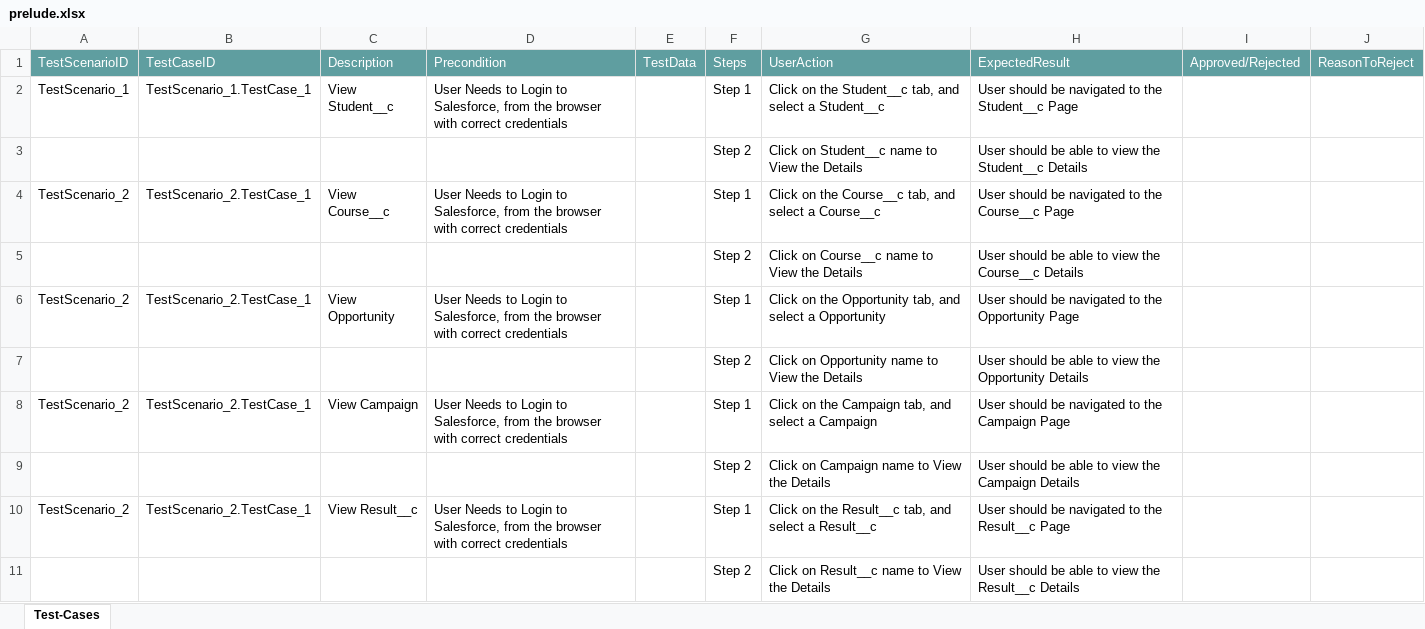
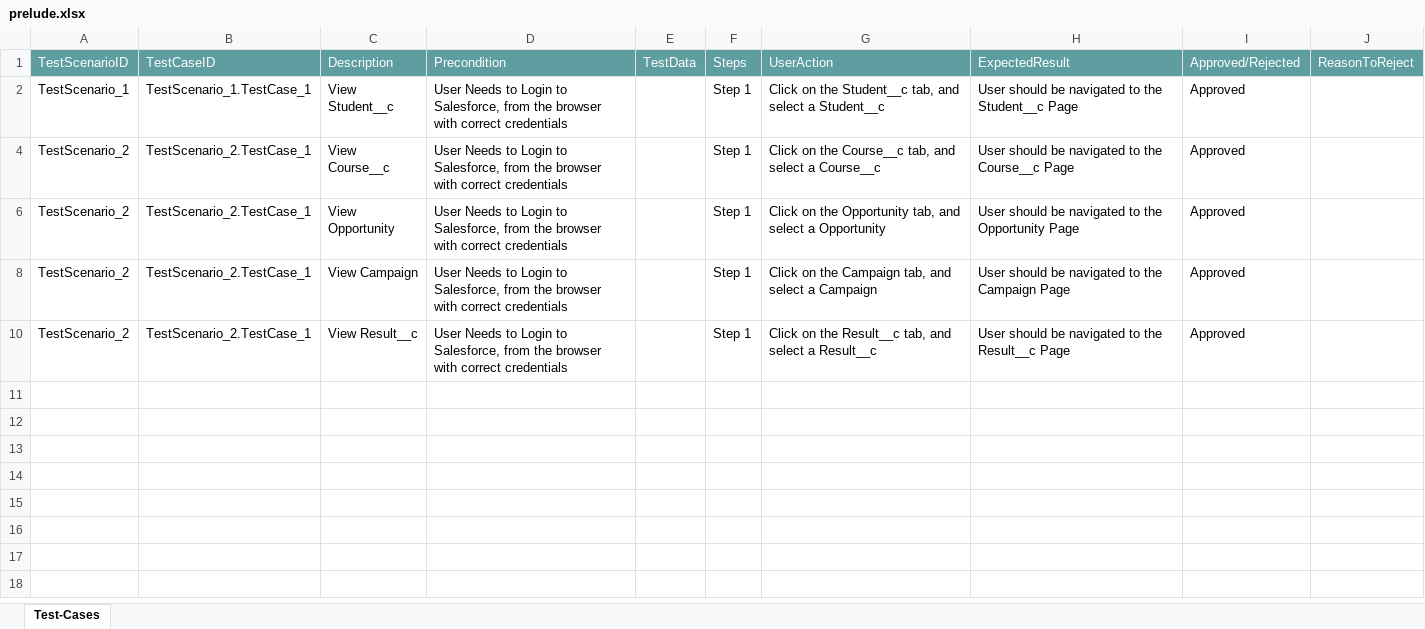
Before and after one commit to ShaikMohamedIrfan/roy, an Excel workbook: prelude.xlsx, sheet Test-Cases, drawn as a sheet; values as stored, in another font and other column widths than the file's, no borders; table styles not drawn; the diff names each change by its address in the sheet, - before the commit and + after, or states it on an @@ line.

Commit message:
Add files via upload

```diff
--- a/prelude.xlsx (sheet Test-Cases)
+++ b/prelude.xlsx (sheet Test-Cases)
-I2: (empty)
+I2: Approved
@@ row 3 hidden:  |  |  |  |  | Step 2 | Click on Student__c name to View the Details | User should be able to view the Student__c Details @@
-I4: (empty)
+I4: Approved
@@ row 5 hidden:  |  |  |  |  | Step 2 | Click on Course__c name to View the Details | User should be able to view the Course__c Details @@
-I6: (empty)
+I6: Approved
@@ row 7 hidden:  |  |  |  |  | Step 2 | Click on Opportunity name to View the Details | User should be able to view the Opportunity Details @@
-I8: (empty)
+I8: Approved
@@ row 9 hidden:  |  |  |  |  | Step 2 | Click on Campaign name to View the Details | User should be able to view the Campaign Details @@
-I10: (empty)
+I10: Approved
@@ row 11 hidden:  |  |  |  |  | Step 2 | Click on Result__c name to View the Details | User should be able to view the Result__c Details @@
```
